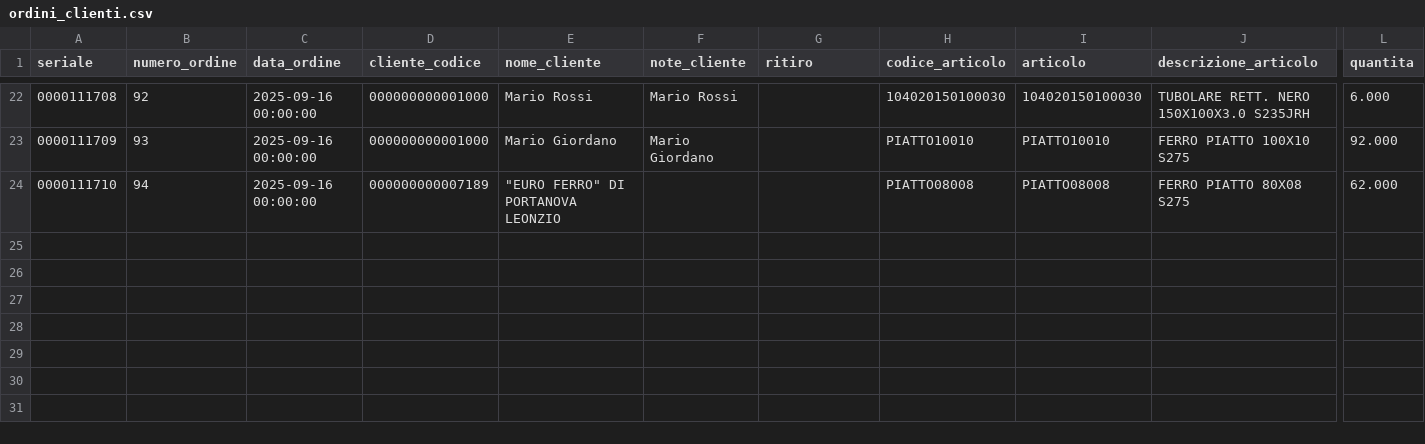
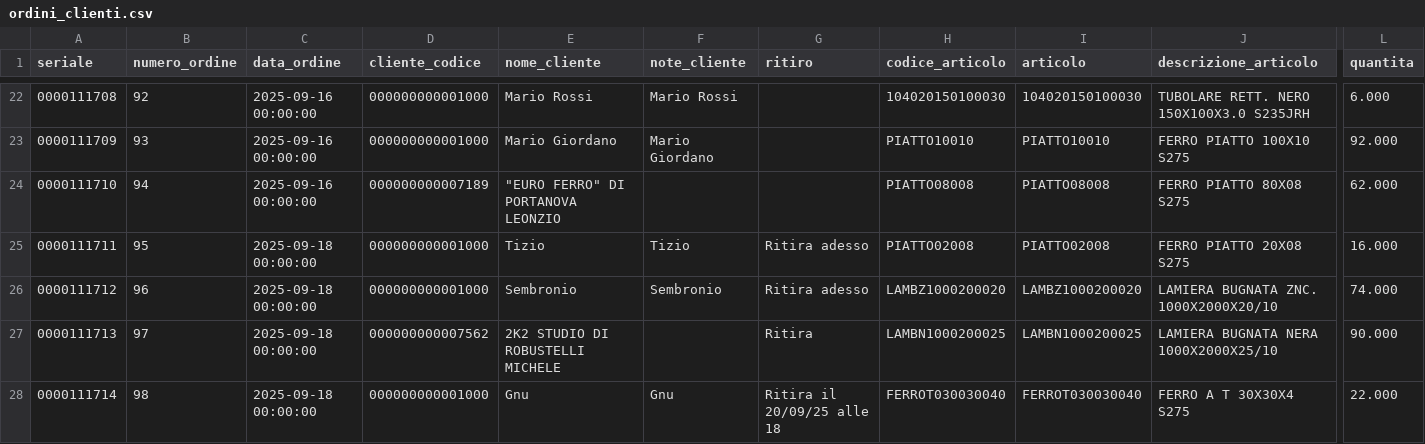
Before and after one commit to LesPaul997/giorza_ultimate, a CSV file: ordini_clienti.csv, drawn as a sheet; only a part is shown, gaps mark what is left out; rows hold the shown columns only; the diff names each change by its address in the sheet, - before the commit and + after, or states it on an @@ line.

```diff
--- a/ordini_clienti.csv
+++ b/ordini_clienti.csv
+row 25: 0000111711 | 95 | 2025-09-18 00:00:00 | 000000000001000 | Tizio | Tizio | Ritira adesso | PIATTO02008 | PIATTO02008 | FERRO PIATTO 20X08 S275 | 16.000
+row 26: 0000111712 | 96 | 2025-09-18 00:00:00 | 000000000001000 | Sembronio | Sembronio | Ritira adesso | LAMBZ1000200020 | LAMBZ1000200020 | LAMIERA BUGNATA ZNC. 1000X2000X20/10 | 74.000
+row 27: 0000111713 | 97 | 2025-09-18 00:00:00 | 000000000007562 | 2K2 STUDIO DI ROBUSTELLI MICHELE |  | Ritira | LAMBN1000200025 | LAMBN1000200025 | LAMIERA BUGNATA NERA 1000X2000X25/10 | 90.000
+row 28: 0000111714 | 98 | 2025-09-18 00:00:00 | 000000000001000 | Gnu | Gnu | Ritira il 20/09/25 alle 18 | FERROT030030040 | FERROT030030040 | FERRO A T 30X30X4 S275 | 22.000
```
Also changed, not shown: 2 other files.
